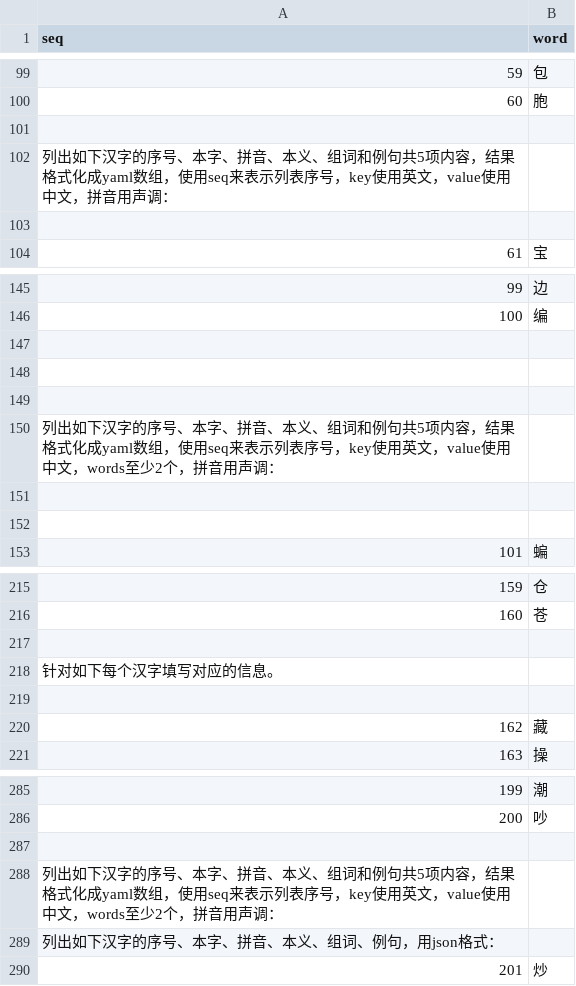
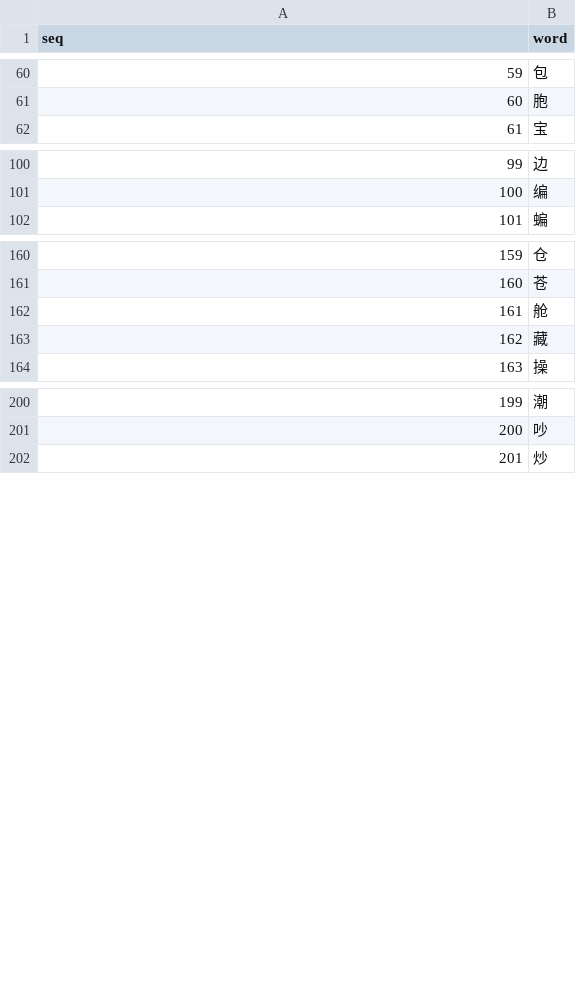
Before and after one commit to moreadgroup/moread-cloud-data, a CSV file: src/main/resources/chinese/hzc/义务教育字表一2500.csv, drawn as a sheet; only a part is shown, gaps mark what is left out; removed rows and columns are numbered as before the commit, all else as after; the diff covers the shown part only; the diff names each change by its address in the sheet, - before the commit and + after, or states it on an @@ line.

```diff
--- a/src/main/resources/chinese/hzc/义务教育字表一2500.csv
+++ b/src/main/resources/chinese/hzc/义务教育字表一2500.csv
-row 101: (empty)
-row 102: 列出如下汉字的序号、本字、拼音、本义、组词和例句共5项内容，结果格式化成yaml数组，使用seq来表示列表序号，key使用英文，value使用中文，拼音用声调：
-row 103: (empty)
-row 147: (empty)
-row 148: (empty)
-row 149: (empty)
-row 150: 列出如下汉字的序号、本字、拼音、本义、组词和例句共5项内容，结果格式化成yaml数组，使用seq来表示列表序号，key使用英文，value使用中文，words至少2个，拼音用声调：
-row 151: (empty)
-row 152: (empty)
-row 162: (empty)
+row 162: 161 | 舱
-row 218: 针对如下每个汉字填写对应的信息。
-row 219: (empty)
-row 287: (empty)
-row 288: 列出如下汉字的序号、本字、拼音、本义、组词和例句共5项内容，结果格式化成yaml数组，使用seq来表示列表序号，key使用英文，value使用中文，words至少2个，拼音用声调：
-row 289: 列出如下汉字的序号、本字、拼音、本义、组词、例句，用json格式：
```
Also changed, not shown: 80 removed rows elsewhere in this file, 53 other files.
